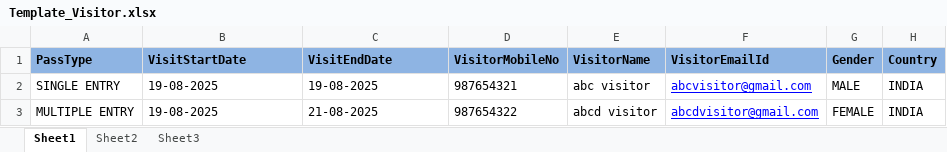
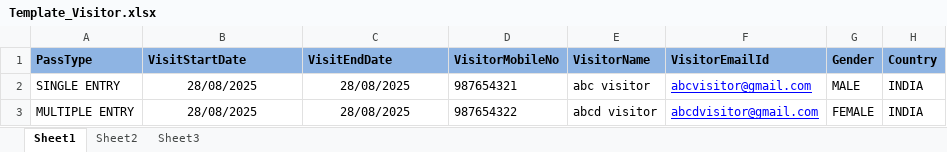
Before and after one commit to sujayjena/Visitor_API, an Excel workbook: Presentation/Visitor.API/FormatFiles/Template_Visitor.xlsx, sheet Sheet1, drawn as a sheet; only a part is shown; values as stored, in another font and other column widths than the file's, no borders; the diff names each change by its address in the sheet, - before the commit and + after, or states it on an @@ line.

```diff
--- a/Presentation/Visitor.API/FormatFiles/Template_Visitor.xlsx (sheet Sheet1)
+++ b/Presentation/Visitor.API/FormatFiles/Template_Visitor.xlsx (sheet Sheet1)
-B2:B3 (VisitStartDate): 19-08-2025
+B2:B3 (VisitStartDate): 28/08/2025
-B2:C3 alignment: left
+B2:C3 alignment: center
-C2 (VisitEndDate): 19-08-2025
+C2 (VisitEndDate): 28/08/2025
-C3 (VisitEndDate): 21-08-2025
+C3 (VisitEndDate): 28/08/2025
```
Also changed, not shown: 12 other files.
